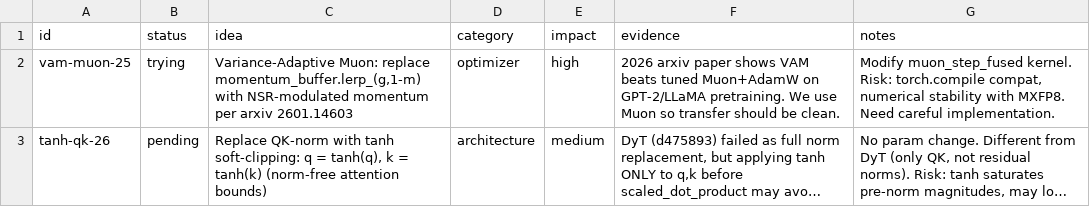
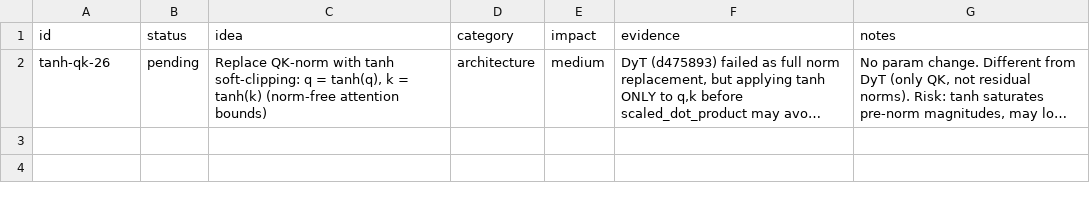
Before and after one commit to Djordje-Stojanovic/TrainRTX5070_200MTokens, a TSV file: ideas.tsv, drawn as a sheet; long unchanged cells end in …; the diff names each change by its address in the sheet, - before the commit and + after, or states it on an @@ line.

Commit message:
ideas: remove vam-muon-25 (tried)
Bottleneck: ideas.tsv should only contain untried scratch items. Hypothesis: deleting vam-muon-25 keeps FIFO clean because 5274596 is now recorded in results.tsv. Evidence: results.tsv row 5274596 discards VAM-NSR Muon. [idea:vam-muon-25]

```diff
--- a/ideas.tsv
+++ b/ideas.tsv
-row 2: vam-muon-25 | trying | Variance-Adaptive Muon: replace momentum_buffer.lerp_(g,1-m) with NSR-modulated momentum per arxiv 2601.14603 | optimizer | high | 2026 arxiv paper shows VAM beats tuned Muon+AdamW on GPT-2/LLaMA pretraining. We use Muon so transfer should be clean. | Modify muon_step_fused kernel. Risk: torch.compile compat, numerical stability with MXFP8. Need careful implementation.
```
